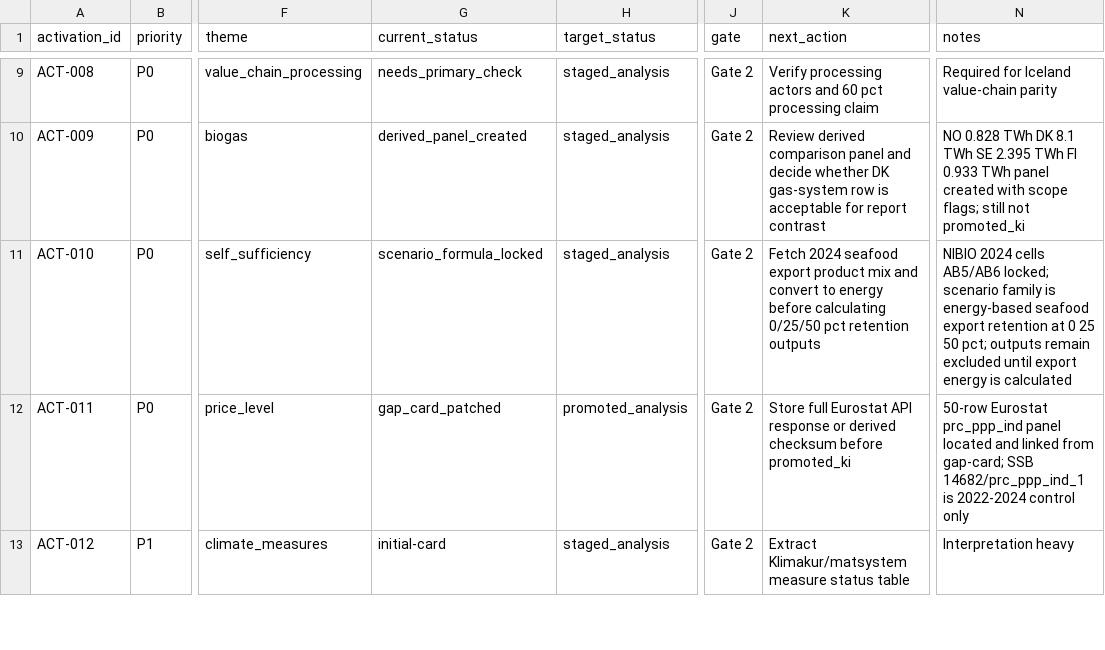
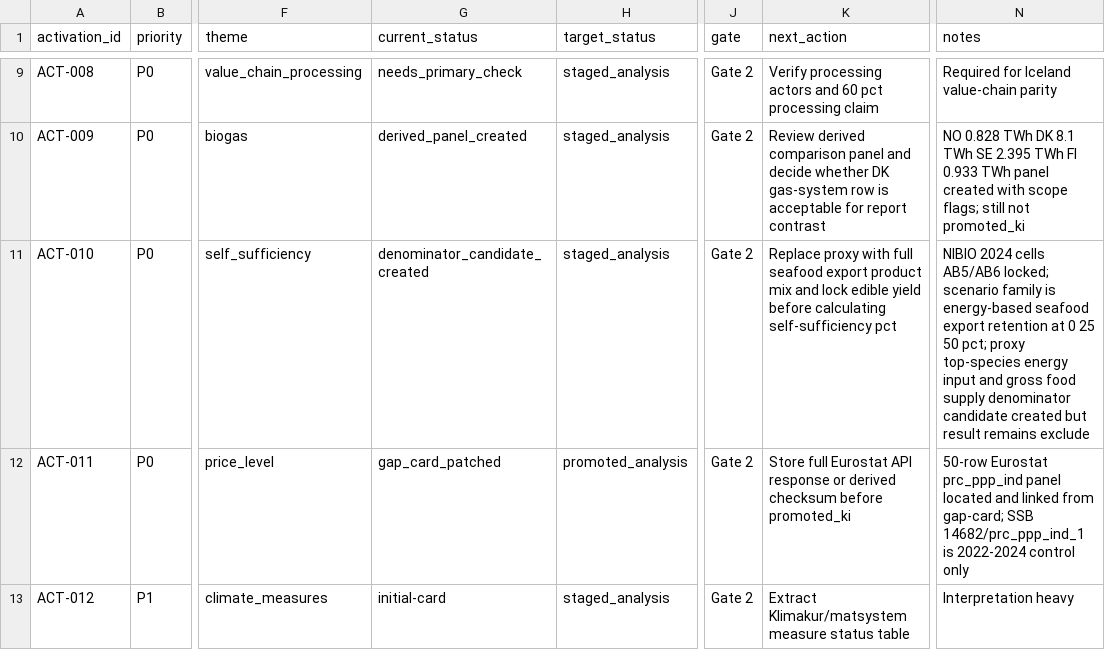
Before and after one commit to justaride/food-systems-2026, a CSV file: research/_plans/research-activation-queue-2026-05-15.csv, drawn as a sheet; only a part is shown, gaps mark what is left out; the diff names each change by its address in the sheet, - before the commit and + after, or states it on an @@ line.

```diff
--- a/research/_plans/research-activation-queue-2026-05-15.csv
+++ b/research/_plans/research-activation-queue-2026-05-15.csv
-G11 (current_status): scenario_formula_locked
+G11 (current_status): denominator_candidate_created
-K11 (next_action): Fetch 2024 seafood export product mix and convert to energy before calculating 0/25/50 pct retention outputs
+K11 (next_action): Replace proxy with full seafood export product mix and lock edible yield before calculating self-sufficiency pct
-N11 (notes): …50 pct; outputs remain excluded until export energy is calculated
+N11 (notes): …50 pct; proxy top-species energy input and gross food supply denominator candidate created but result remains exclude
```
Also changed, not shown: research/_plans/data-quality-baseline-2026-05-15.csv, research/_plans/gap-master-2026-04-29.csv, 7 other files.
